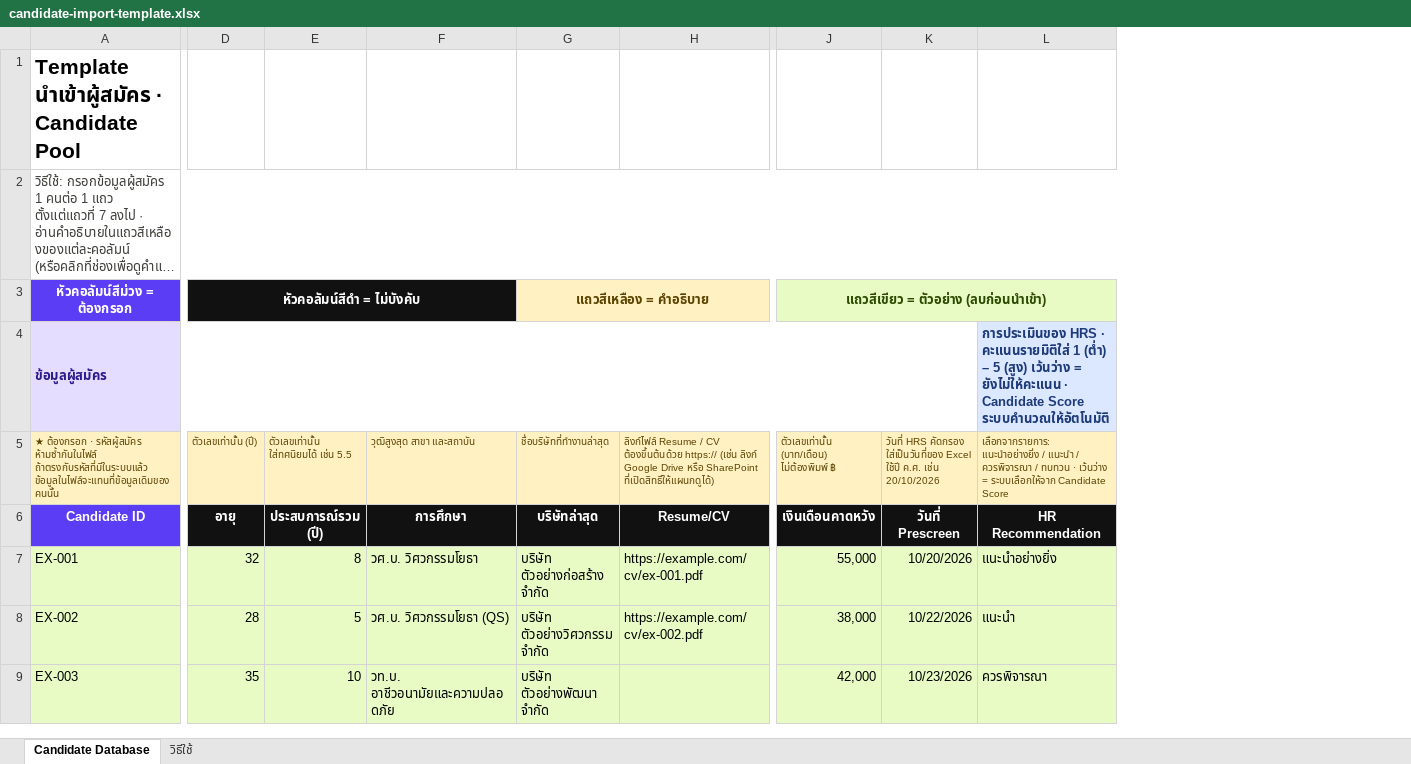
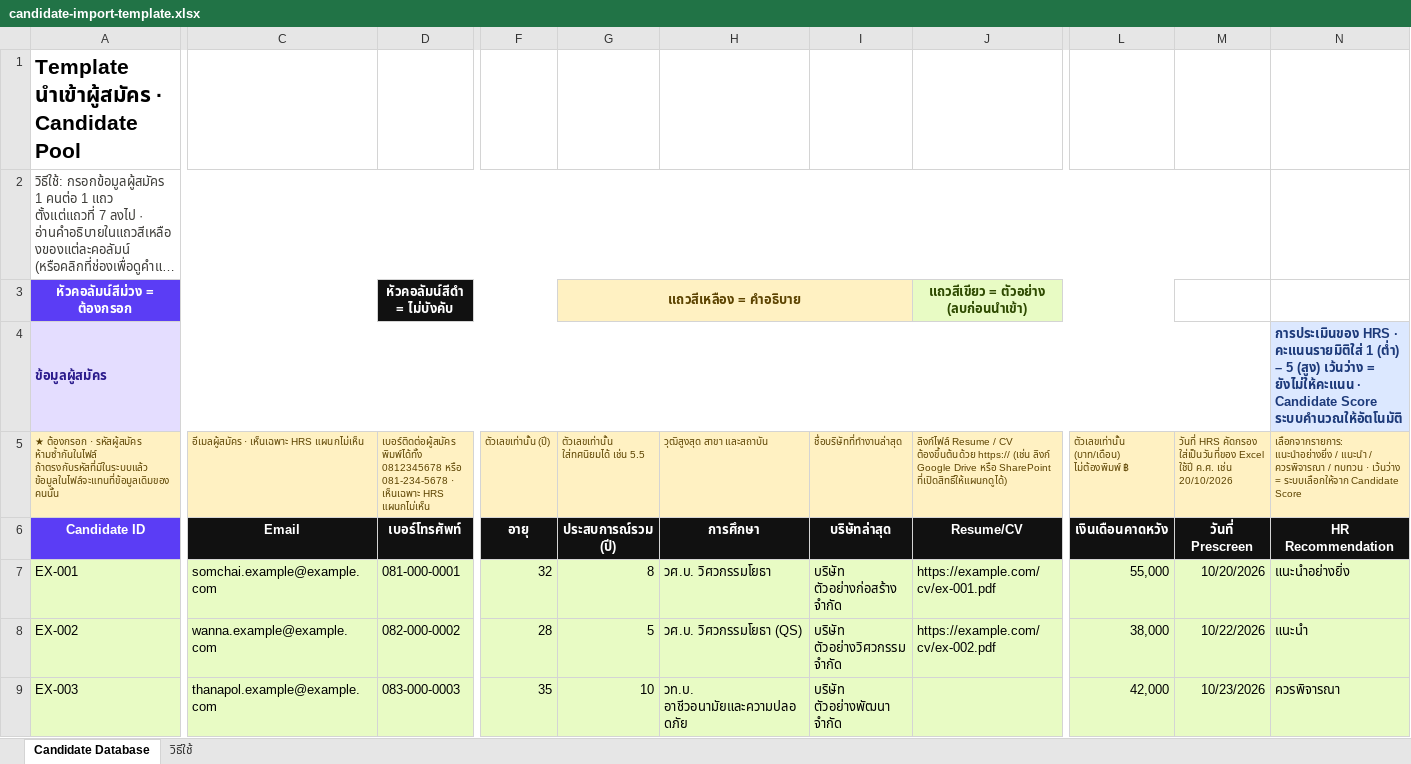
Before and after one commit to HRDKHET/Candidate-Pool, an Excel workbook: templates/candidate-import-template.xlsx, sheet Candidate Database, drawn as a sheet; only a part is shown, gaps mark what is left out; long unchanged cells end in …; values as stored, in another font and other column widths than the file's, no borders; removed rows and columns are numbered as before the commit, all else as after; the diff covers the shown part only; the diff names each change by its address in the sheet, - before the commit and + after, or states it on an @@ line.

```diff
--- a/templates/candidate-import-template.xlsx (sheet Candidate Database)
+++ b/templates/candidate-import-template.xlsx (sheet Candidate Database)
+column C, rows 5-9: อีเมลผู้สมัคร · เห็นเฉพาะ HRS แผนกไม่เห็น | Email | somchai.example@example.com | wanna.example@example.com | thanapol.example@example.com
+column D, rows 3-9: หัวคอลัมน์สีดำ = ไม่บังคับ |  | เบอร์ติดต่อผู้สมัคร พิมพ์ได้ทั้ง 0812345678 หรือ 081-234-5678 · เห็นเฉพาะ HRS แผนกไม่เห็น | เบอร์โทรศัพท์ | 081-000-0001 | 082-000-0002 | 083-000-0003
-A2:M2 merged
+A2:M2 merged
-A3:C3 merged
+A3:C3 merged
-F3: หัวคอลัมน์สีดำ = ไม่บังคับ
+F3: (empty)
-D3:F3 merged
-G3: (empty)
+G3: แถวสีเหลือง = คำอธิบาย
-G3:H3 fill: #111111
+G3:H3 fill: #FFF1C2
+G3:I3 merged
-I3: แถวสีเหลือง = คำอธิบาย
+I3: (empty)
-G3:I3 merged
-J3: (empty)
+J3: แถวสีเขียว = ตัวอย่าง (ลบก่อนนำเข้า)
+J3:L3 merged
-L3: แถวสีเขียว = ตัวอย่าง (ลบก่อนนำเข้า)
+L3: (empty)
-J3:L3 merged
-M3:N3 fill: #E8FBC4
+M3:N3 fill: none
```
Also changed, not shown: cell formats elsewhere in this sheet, sheet วิธีใช้, 10 other files.
